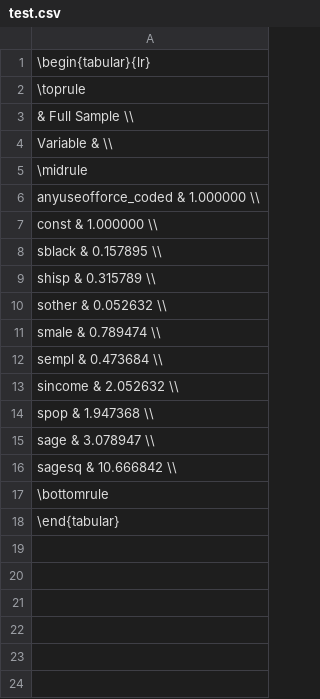
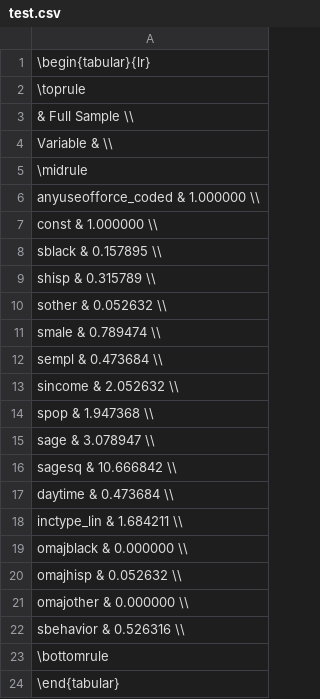
Before and after one commit to anl1313/AME_2025, a CSV file: Assignments/Project 3/test.csv, drawn as a sheet.

```diff
--- a/Assignments/Project 3/test.csv
+++ b/Assignments/Project 3/test.csv
@@ -16,2 +16,8 @@ sage & 3.078947 \\
 sagesq & 10.666842 \\
+daytime & 0.473684 \\
+inctype_lin & 1.684211 \\
+omajblack & 0.000000 \\
+omajhisp & 0.052632 \\
+omajother & 0.000000 \\
+sbehavior & 0.526316 \\
 \bottomrule
```
Also changed, not shown: 3 other files.
